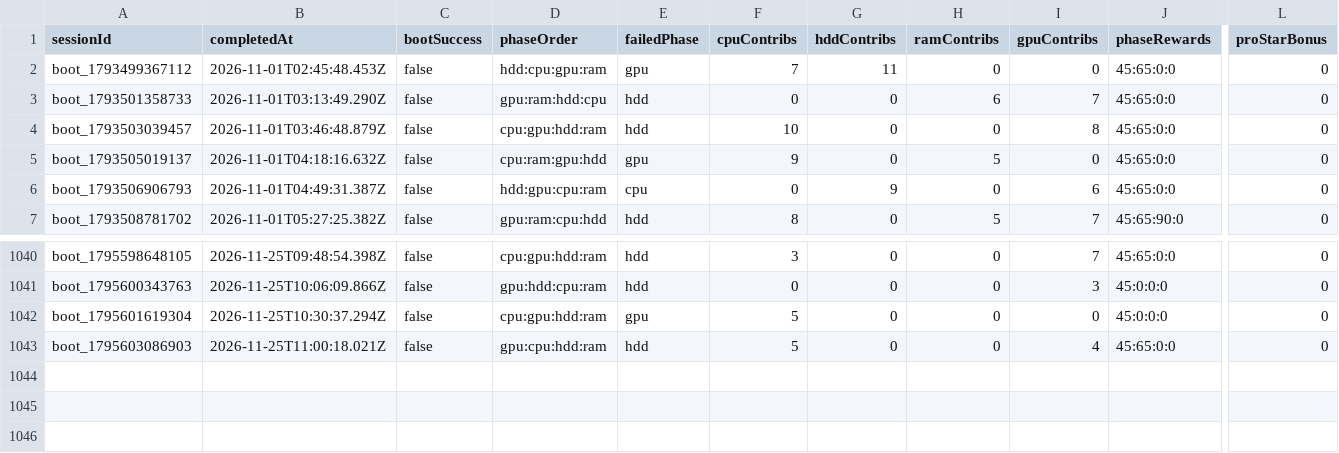
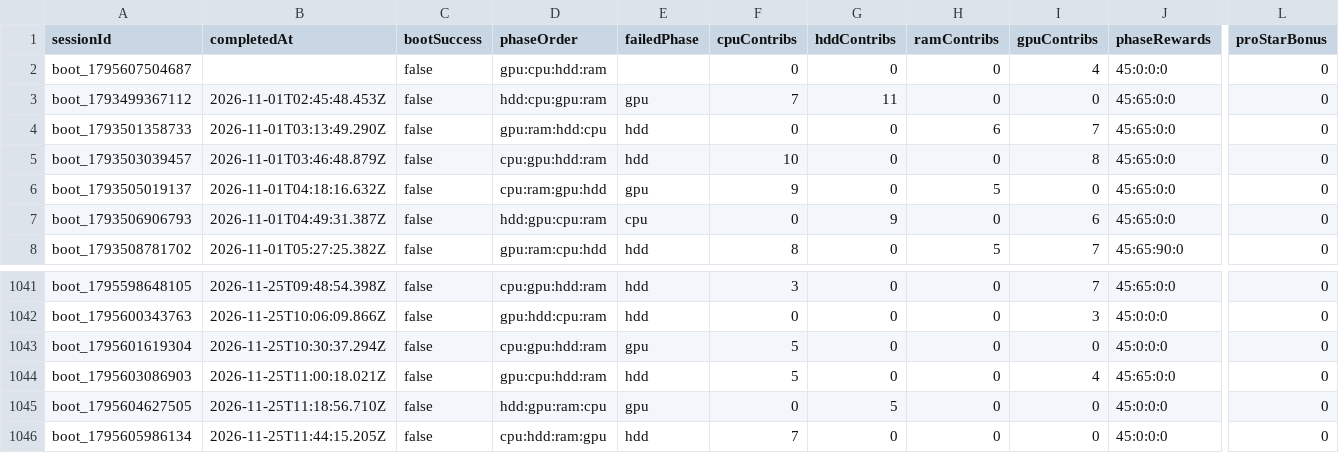
Before and after one commit to zosky/zoskyCube-archive, a CSV file: data/bootloop-sessions-2026-11.csv, drawn as a sheet; only a part is shown, gaps mark what is left out; rows hold the shown columns only; the diff names each change by its address in the sheet, - before the commit and + after, or states it on an @@ line.

```diff
--- a/data/bootloop-sessions-2026-11.csv
+++ b/data/bootloop-sessions-2026-11.csv
+row 2: boot_1795607504687 |  | false | gpu:cpu:hdd:ram |  | 0 | 0 | 0 | 4 | 45:0:0:0 | 0
+row 1045: boot_1795604627505 | 2026-11-25T11:18:56.710Z | false | hdd:gpu:ram:cpu | gpu | 0 | 5 | 0 | 0 | 45:0:0:0 | 0
+row 1046: boot_1795605986134 | 2026-11-25T11:44:15.205Z | false | cpu:hdd:ram:gpu | hdd | 7 | 0 | 0 | 0 | 45:0:0:0 | 0
```
Also changed, not shown: data/bootloop-handouts-2026-11.csv, data/gauntlet-votes-2026-11.csv, 3 other files.
